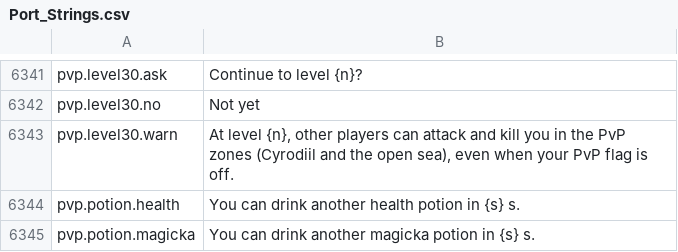
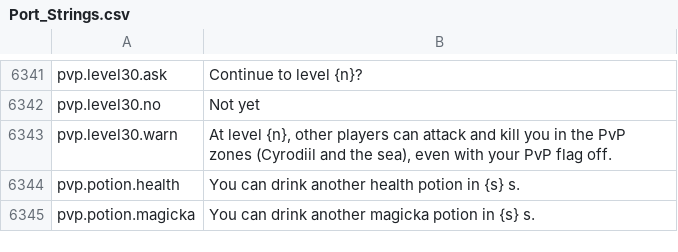
Before and after one commit to Lattymoy/daggerfall-js-source, a CSV file: locales/en/Port_Strings.csv, drawn as a sheet; only a part is shown, gaps mark what is left out.

```diff
--- a/locales/en/Port_Strings.csv
+++ b/locales/en/Port_Strings.csv
@@ -6344,3 +6344,3 @@ pvp.level30.ask,"Continue to level {n}?"
 pvp.level30.no,"Not yet"
-pvp.level30.warn,"At level {n}, other players can attack and kill you in the PvP zones (Cyrodiil and the open sea), even when your PvP flag is off."
+pvp.level30.warn,"At level {n}, other players can attack and kill you in the PvP zones (Cyrodiil and the sea), even with your PvP flag off."
 pvp.potion.health,"You can drink another health potion in {s} s."
```
Also changed, not shown: 27 other files.
